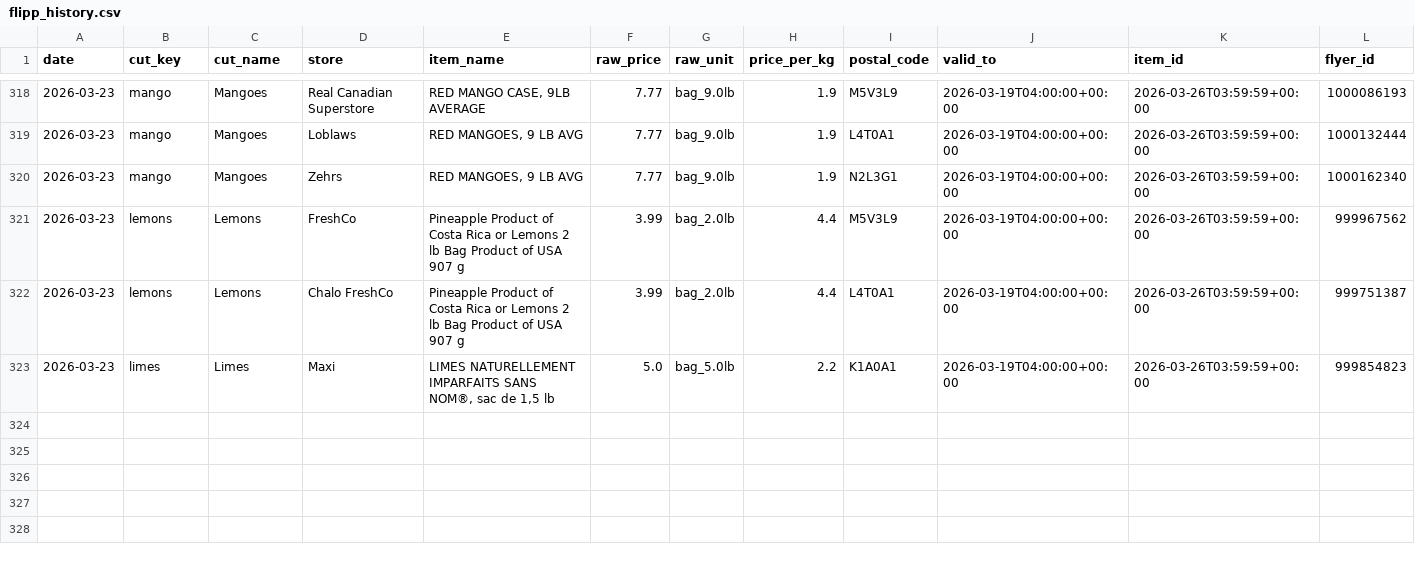
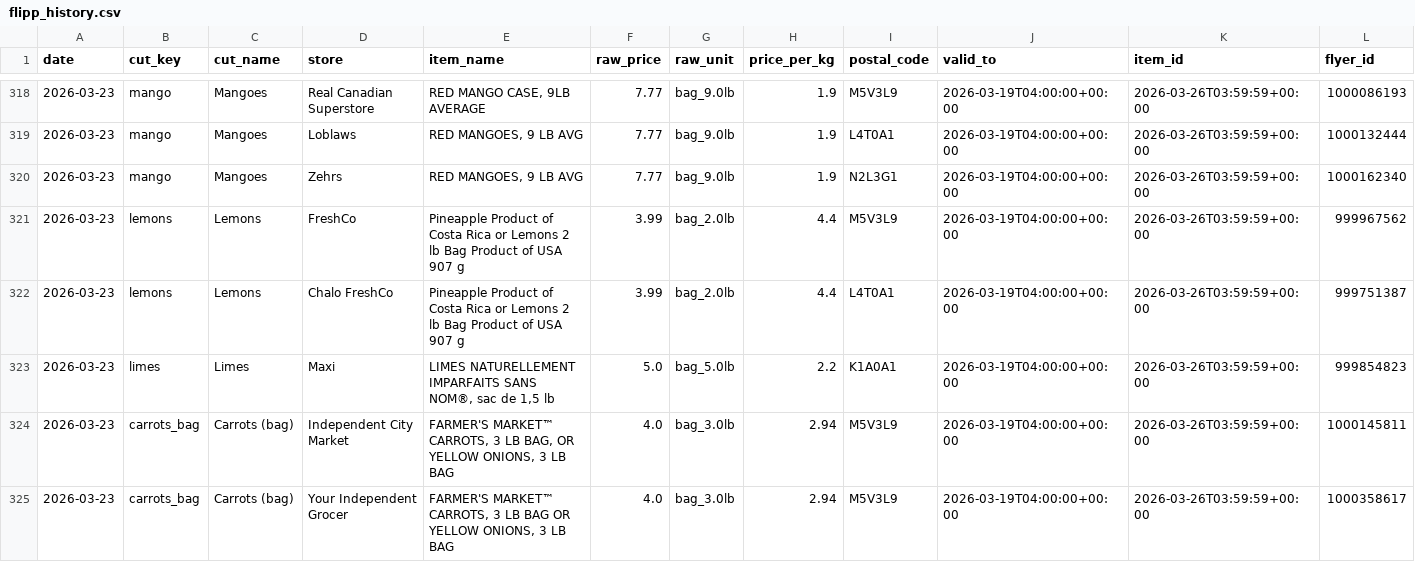
Before and after one commit to itad-55/isthatadeal, a CSV file: data/flipp_history.csv, drawn as a sheet; only a part is shown, gaps mark what is left out; rows hold the shown columns only; the diff names each change by its address in the sheet, - before the commit and + after, or states it on an @@ line.

```diff
--- a/data/flipp_history.csv
+++ b/data/flipp_history.csv
+row 324: 2026-03-23 | carrots_bag | Carrots (bag) | Independent City Market | FARMER'S MARKET™ CARROTS, 3 LB BAG, OR YELLOW ONIONS, 3 LB BAG | 4.0 | bag_3.0lb | 2.94 | M5V3L9 | 2026-03-19T04:00:00+00:00 | 2026-03-26T03:59:59+00:00 | 1000145811
+row 325: 2026-03-23 | carrots_bag | Carrots (bag) | Your Independent Grocer | FARMER'S MARKET™ CARROTS, 3 LB BAG OR YELLOW ONIONS, 3 LB BAG | 4.0 | bag_3.0lb | 2.94 | M5V3L9 | 2026-03-19T04:00:00+00:00 | 2026-03-26T03:59:59+00:00 | 1000358617
```
Also changed, not shown: 5 other files.
